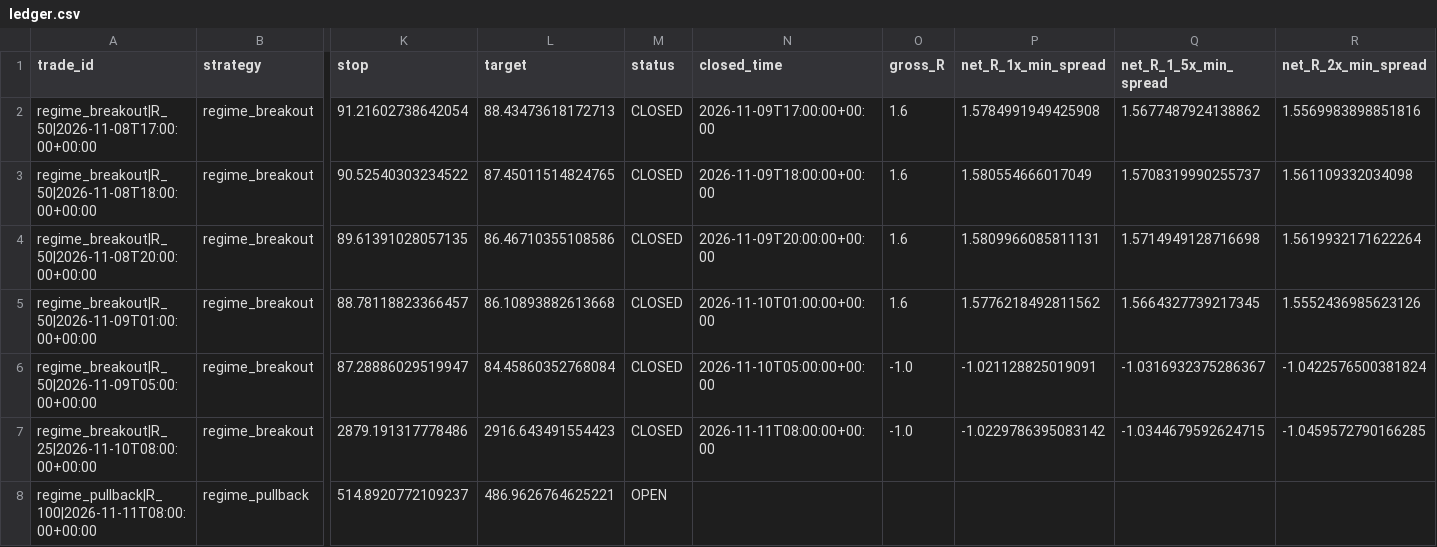
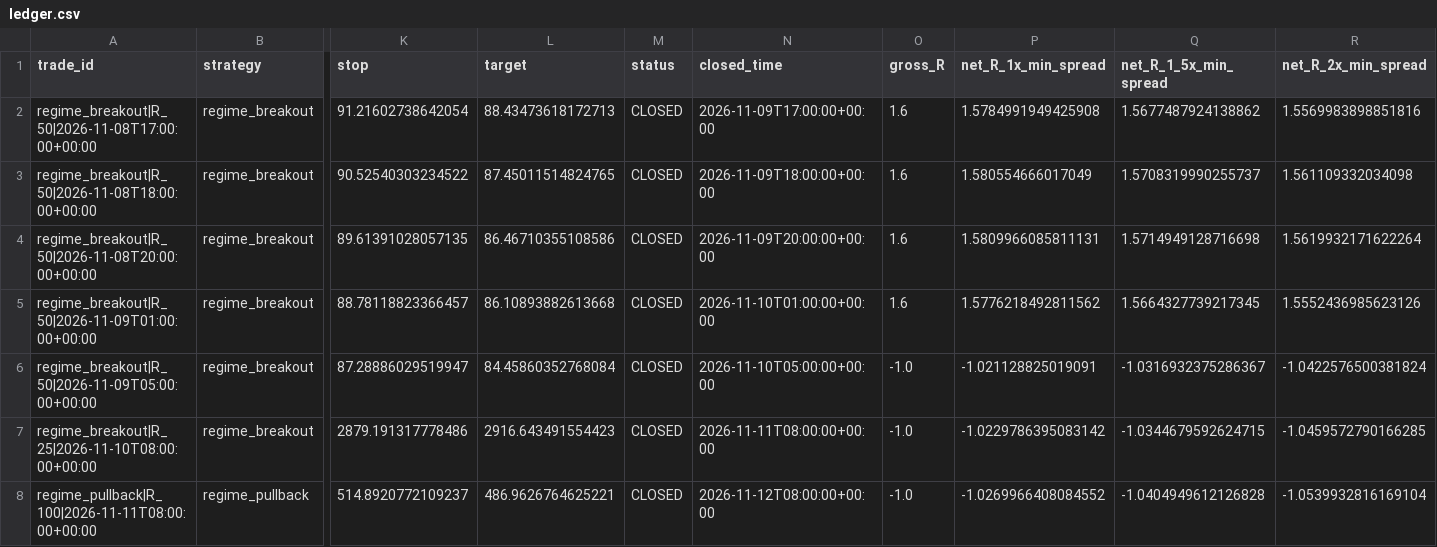
Before and after one commit to jbnikky13/MercuryEdge, a CSV file: research_data/deriv-shadow-paper/ledger.csv, drawn as a sheet; only a part is shown, gaps mark what is left out; the diff names each change by its address in the sheet, - before the commit and + after, or states it on an @@ line.

```diff
--- a/research_data/deriv-shadow-paper/ledger.csv
+++ b/research_data/deriv-shadow-paper/ledger.csv
-M8 (status): OPEN
+M8 (status): CLOSED
-N8 (closed_time): (empty)
+N8 (closed_time): 2026-11-12T08:00:00+00:00
-O8 (gross_R): (empty)
+O8 (gross_R): -1.0
-P8 (net_R_1x_min_spread): (empty)
+P8 (net_R_1x_min_spread): -1.0269966408084552
-Q8 (net_R_1_5x_min_spread): (empty)
+Q8 (net_R_1_5x_min_spread): -1.0404949612126828
-R8 (net_R_2x_min_spread): (empty)
+R8 (net_R_2x_min_spread): -1.0539932816169104
```
